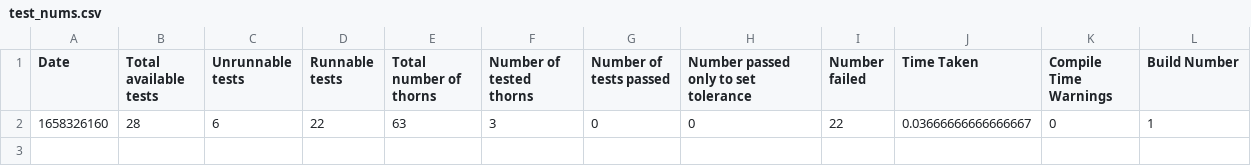
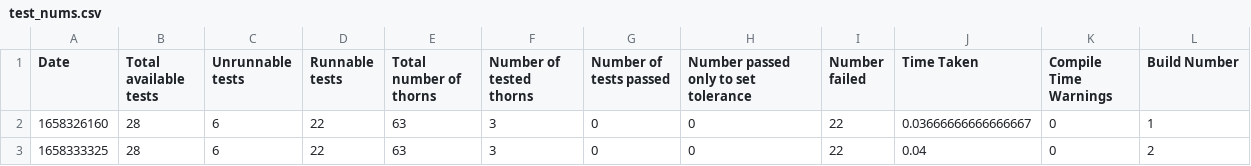
Before and after one commit to EinsteinToolkit/careptx-tests, a CSV file: test_nums.csv, drawn as a sheet.

```diff
--- a/test_nums.csv
+++ b/test_nums.csv
@@ -2 +2,2 @@ Date,Total available tests,Unrunnable tests,Runnable tests,Total number of thorn
 1658326160,28,6,22,63,3,0,0,22,0.03666666666666667,0,1
+1658333325,28,6,22,63,3,0,0,22,0.04,0,2
```
Also changed, not shown: 59 other files.
